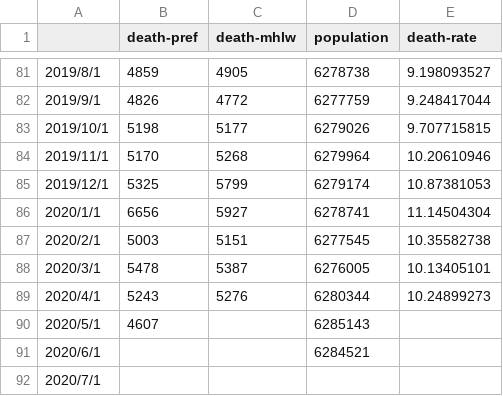
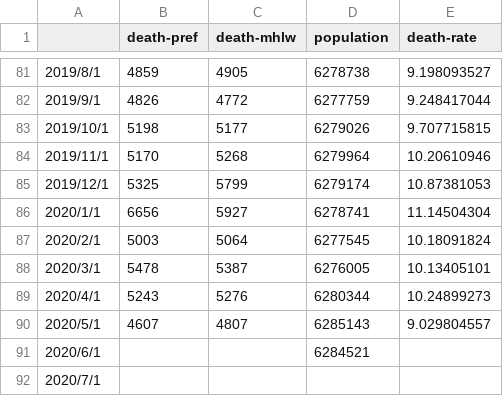
Before and after one commit to Derive-ip/Excess-death, a CSV file: chiba-pref.csv, drawn as a sheet; only a part is shown, gaps mark what is left out.

```diff
--- a/chiba-pref.csv
+++ b/chiba-pref.csv
@@ -86,6 +86,6 @@
 2020/1/1,6656,5927,6278741,11.14504304
-2020/2/1,5003,5151,6277545,10.35582738
+2020/2/1,5003,5064,6277545,10.18091824
 2020/3/1,5478,5387,6276005,10.13405101
 2020/4/1,5243,5276,6280344,10.24899273
-2020/5/1,4607,,6285143,
+2020/5/1,4607,4807,6285143,9.029804557
 2020/6/1,,,6284521,
```
Also changed, not shown: osaka-pref.csv, saitama-pref.csv, 1 other file.
